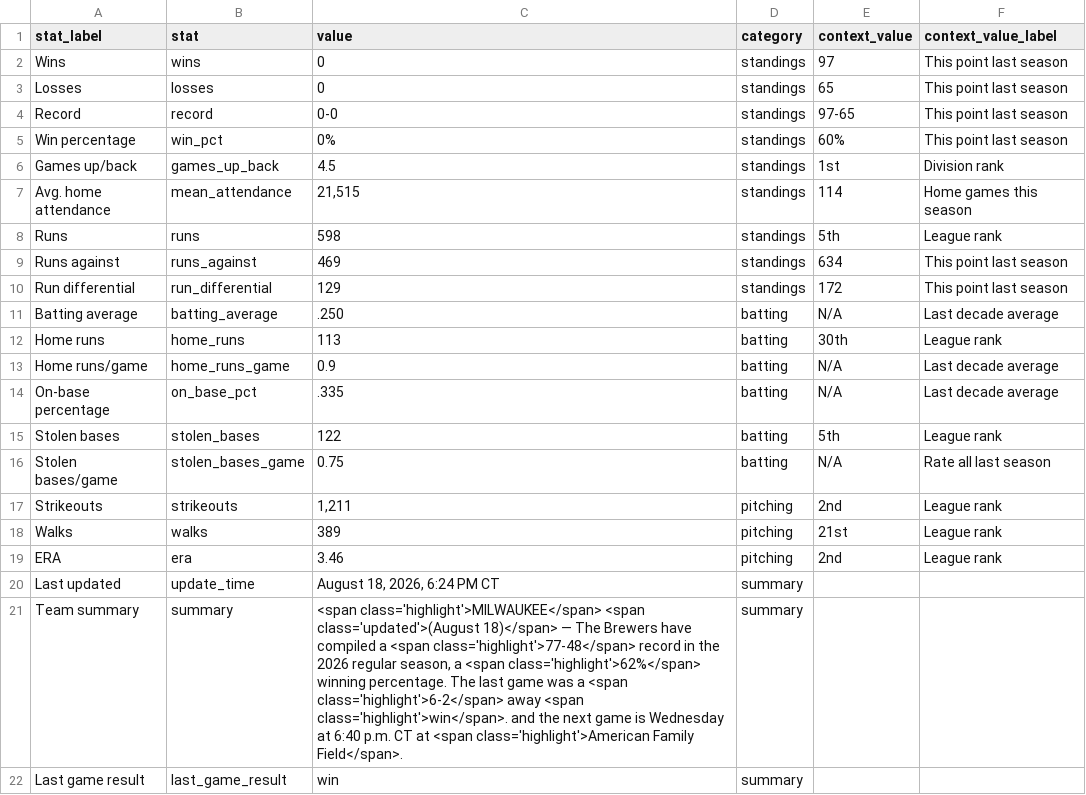
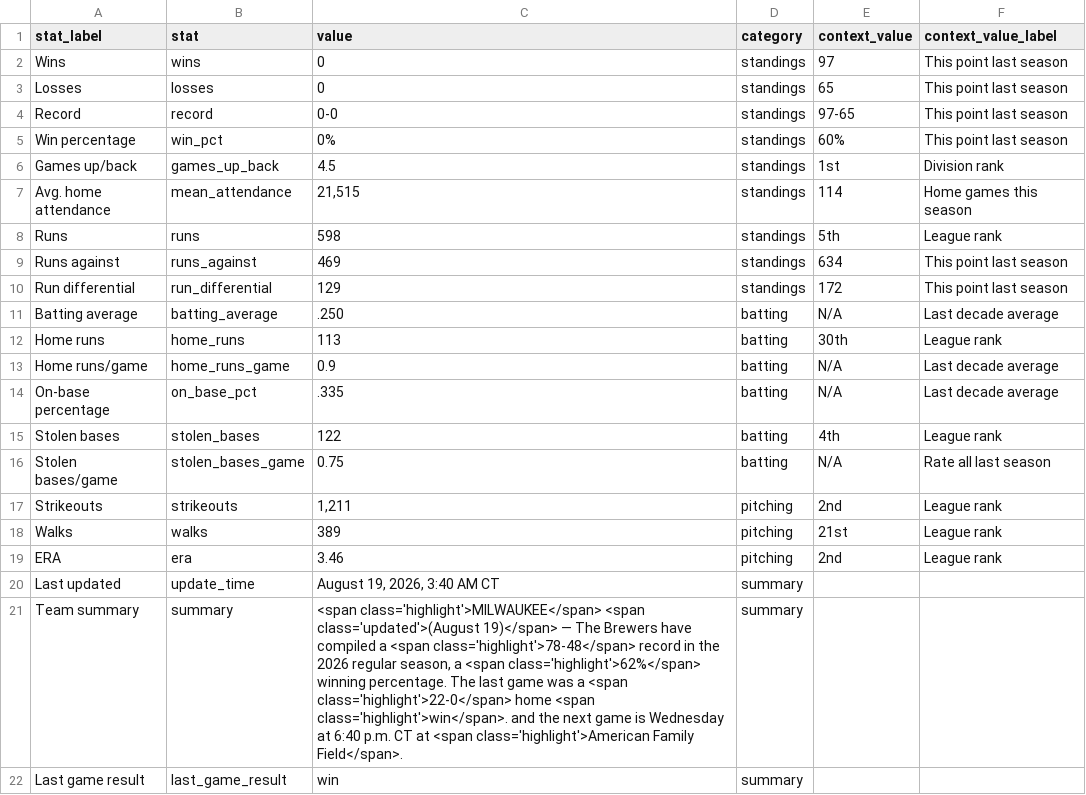
Before and after one commit to twallac10/mkebrewers-bot, a CSV file: data/standings/season_summary_latest.csv, drawn as a sheet.

```diff
--- a/data/standings/season_summary_latest.csv
+++ b/data/standings/season_summary_latest.csv
@@ -14,3 +14,3 @@ Home runs/game,home_runs_game,0.9,batting,N/A,Last decade average
 On-base percentage,on_base_pct,.335,batting,N/A,Last decade average
-Stolen bases,stolen_bases,122,batting,5th,League rank
+Stolen bases,stolen_bases,122,batting,4th,League rank
 Stolen bases/game,stolen_bases_game,0.75,batting,N/A,Rate all last season
@@ -19,4 +19,4 @@ Walks,walks,389,pitching,21st,League rank
 ERA,era,3.46,pitching,2nd,League rank
-Last updated,update_time,"August 18, 2026, 6:24 PM CT",summary,,
-Team summary,summary,"<span class='highlight'>MILWAUKEE</span> <span class='updated'>(August 18)</span> — The Brewers have compiled a <span class='highlight'>77-48</span> record in the 2026 regular season, a <span class='highlight'>62%</span> winning percentage.  The last game was a <span class='highlight'>6-2</span> away <span class='highlight'>win</span>. and the next game is Wednesday at 6:40 p.m. CT at <span class='highlight'>American Family Field</span>.",summary,,
+Last updated,update_time,"August 19, 2026, 3:40 AM CT",summary,,
+Team summary,summary,"<span class='highlight'>MILWAUKEE</span> <span class='updated'>(August 19)</span> — The Brewers have compiled a <span class='highlight'>78-48</span> record in the 2026 regular season, a <span class='highlight'>62%</span> winning percentage.  The last game was a <span class='highlight'>22-0</span> home <span class='highlight'>win</span>. and the next game is Wednesday at 6:40 p.m. CT at <span class='highlight'>American Family Field</span>.",summary,,
 Last game result,last_game_result,win,summary,,
```
Also changed, not shown: 21 other files.
